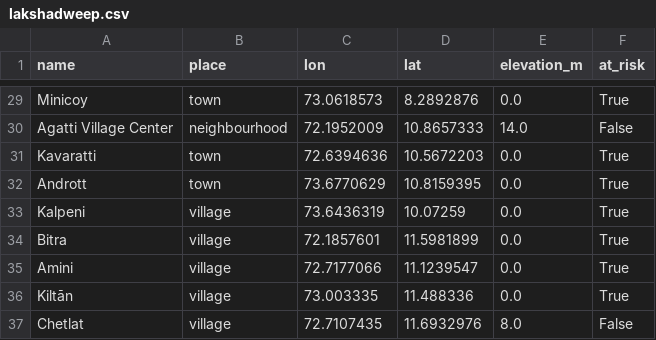
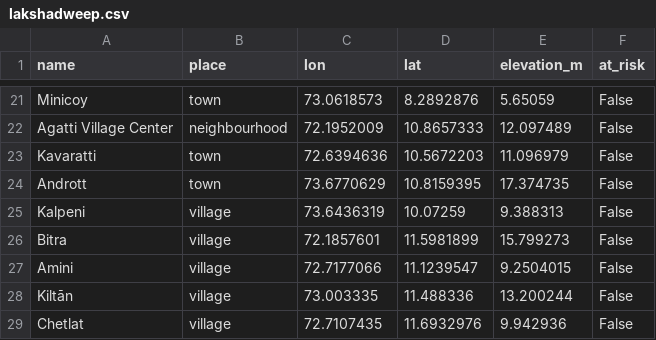
Before and after one commit to sakshimaske303-commits/DOUBLE-JEOPARDY, a CSV file: data/settlement_elevations_full/lakshadweep.csv, drawn as a sheet; only a part is shown, gaps mark what is left out; addresses are those after the commit; the diff covers the shown part only; the diff names each change by its address in the sheet, - before the commit and + after, or states it on an @@ line.

```diff
--- a/data/settlement_elevations_full/lakshadweep.csv
+++ b/data/settlement_elevations_full/lakshadweep.csv
-E21 (elevation_m): 0.0
+E21 (elevation_m): 5.65059
-F21 (at_risk): True
+F21 (at_risk): False
-E22 (elevation_m): 14.0
+E22 (elevation_m): 12.097489
-E23 (elevation_m): 0.0
+E23 (elevation_m): 11.096979
-F23:F28 (at_risk): True
+F23:F28 (at_risk): False
-E24 (elevation_m): 0.0
+E24 (elevation_m): 17.374735
-E25 (elevation_m): 0.0
+E25 (elevation_m): 9.388313
-E26 (elevation_m): 0.0
+E26 (elevation_m): 15.799273
-E27 (elevation_m): 0.0
+E27 (elevation_m): 9.2504015
-E28 (elevation_m): 0.0
+E28 (elevation_m): 13.200244
-E29 (elevation_m): 8.0
+E29 (elevation_m): 9.942936
```
Also changed, not shown: 8 removed rows and 28 edited cells elsewhere in this file, data/settlement_elevations_full/maldives.csv, data/slr_exposure_summary.csv, 31 other files.
